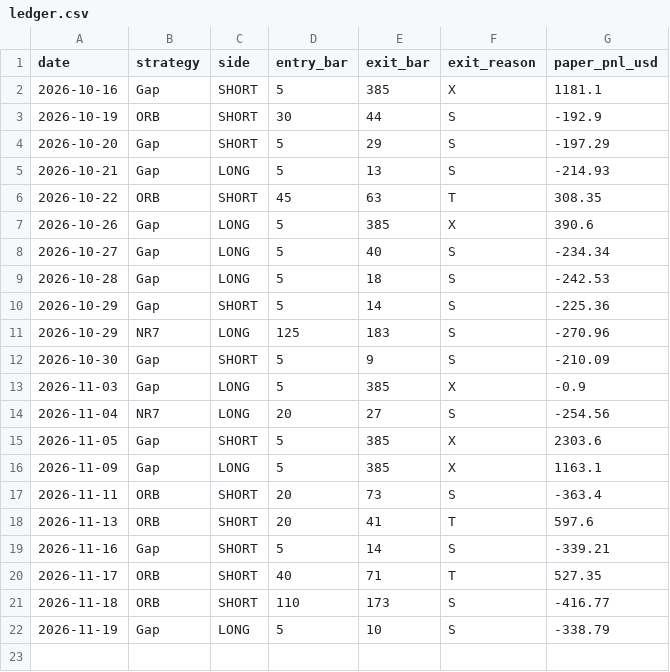
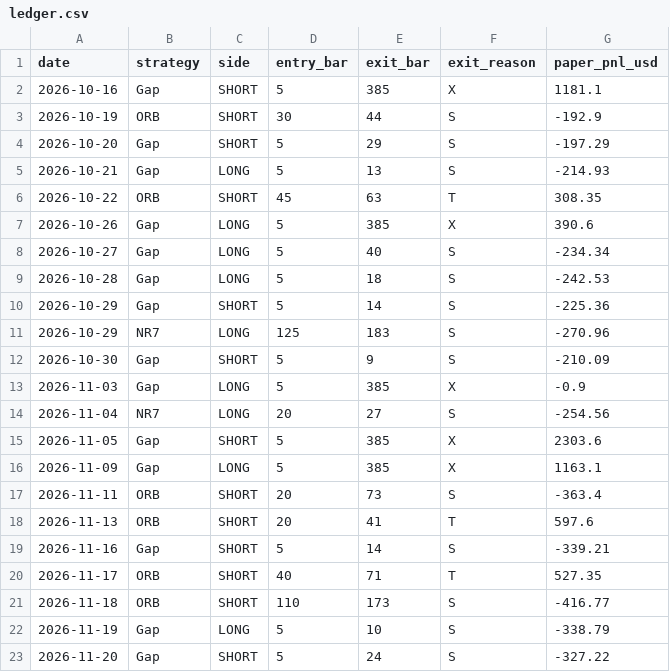
Before and after one commit to svolpintesta/mnq-paper-test, a CSV file: mnq_eod_live/ledger.csv, drawn as a sheet.

Commit message:
paper test 2026-11-21

```diff
--- a/mnq_eod_live/ledger.csv
+++ b/mnq_eod_live/ledger.csv
@@ -22 +22,2 @@ date,strategy,side,entry_bar,exit_bar,exit_reason,paper_pnl_usd
 2026-11-19,Gap,LONG,5,10,S,-338.79
+2026-11-20,Gap,SHORT,5,24,S,-327.22
```
Also changed, not shown: 5 other files.
